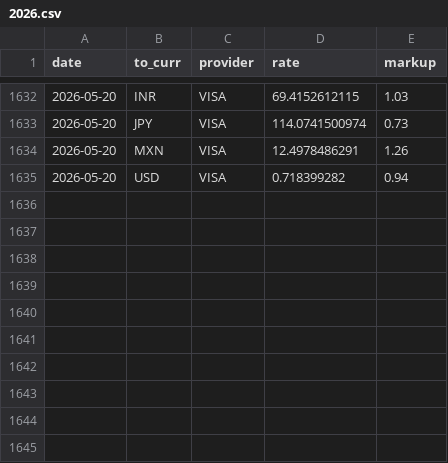
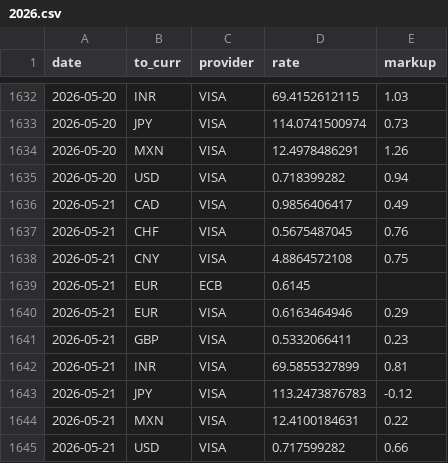
Before and after one commit to avishj/ForexRadar, a CSV file: db/AUD/2026.csv, drawn as a sheet; only a part is shown, gaps mark what is left out; the diff names each change by its address in the sheet, - before the commit and + after, or states it on an @@ line.

```diff
--- a/db/AUD/2026.csv
+++ b/db/AUD/2026.csv
+row 1636: 2026-05-21 | CAD | VISA | 0.9856406417 | 0.49
+row 1637: 2026-05-21 | CHF | VISA | 0.5675487045 | 0.76
+row 1638: 2026-05-21 | CNY | VISA | 4.8864572108 | 0.75
+row 1639: 2026-05-21 | EUR | ECB | 0.6145
+row 1640: 2026-05-21 | EUR | VISA | 0.6163464946 | 0.29
+row 1641: 2026-05-21 | GBP | VISA | 0.5332066411 | 0.23
+row 1642: 2026-05-21 | INR | VISA | 69.5855327899 | 0.81
+row 1643: 2026-05-21 | JPY | VISA | 113.2473876783 | -0.12
+row 1644: 2026-05-21 | MXN | VISA | 12.4100184631 | 0.22
+row 1645: 2026-05-21 | USD | VISA | 0.717599282 | 0.66
```
Also changed, not shown: db/CAD/2026.csv, db/EUR/2026.csv, 38 other files.
